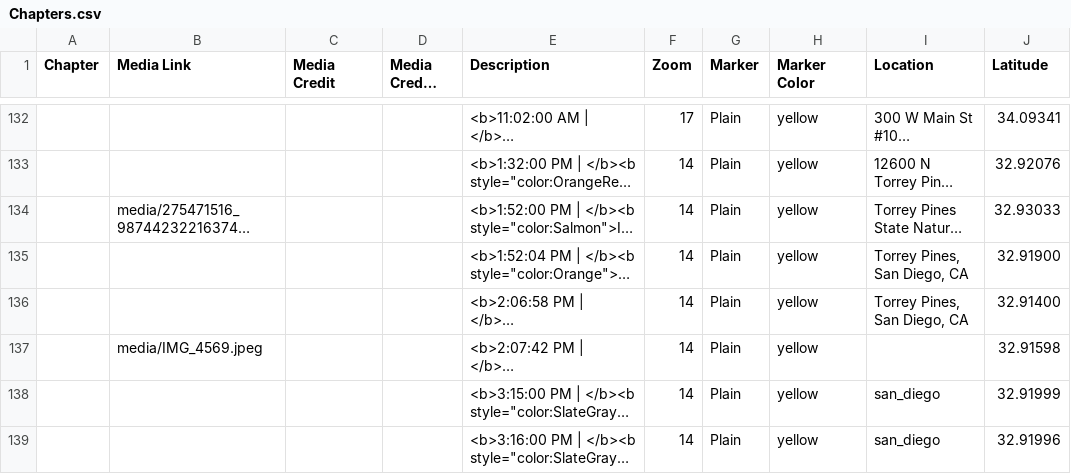
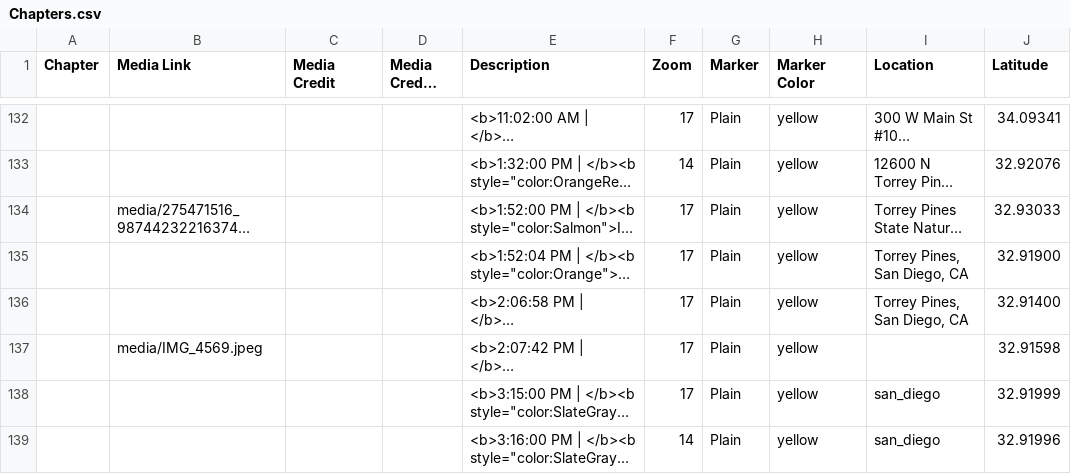
Before and after one commit to kabarbour/data-mapping, a CSV file: csv/Chapters.csv, drawn as a sheet; only a part is shown, gaps mark what is left out; long unchanged cells end in …; the diff covers the shown part only; the diff names each change by its address in the sheet, - before the commit and + after, or states it on an @@ line.

```diff
--- a/csv/Chapters.csv
+++ b/csv/Chapters.csv
-F134:F138 (Zoom): 14
+F134:F138 (Zoom): 17
```
Also changed, not shown: 42 edited cells elsewhere in this file.
